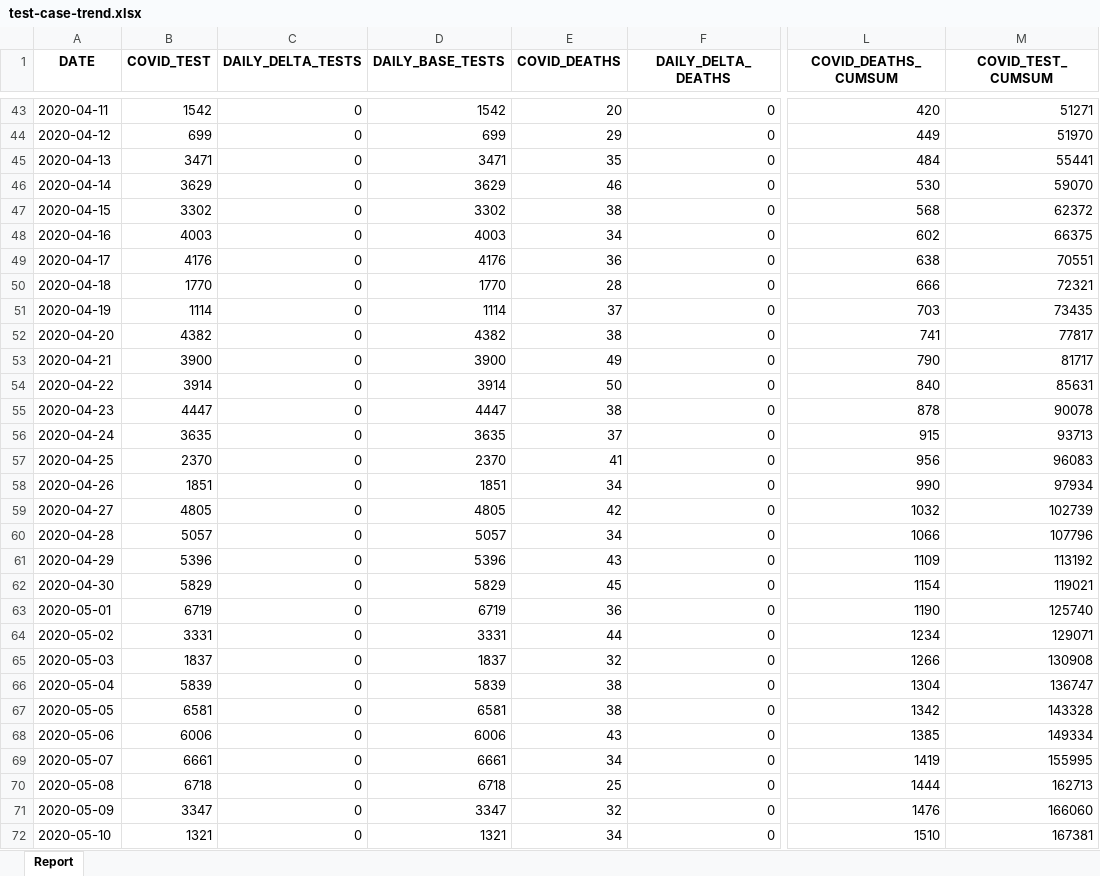
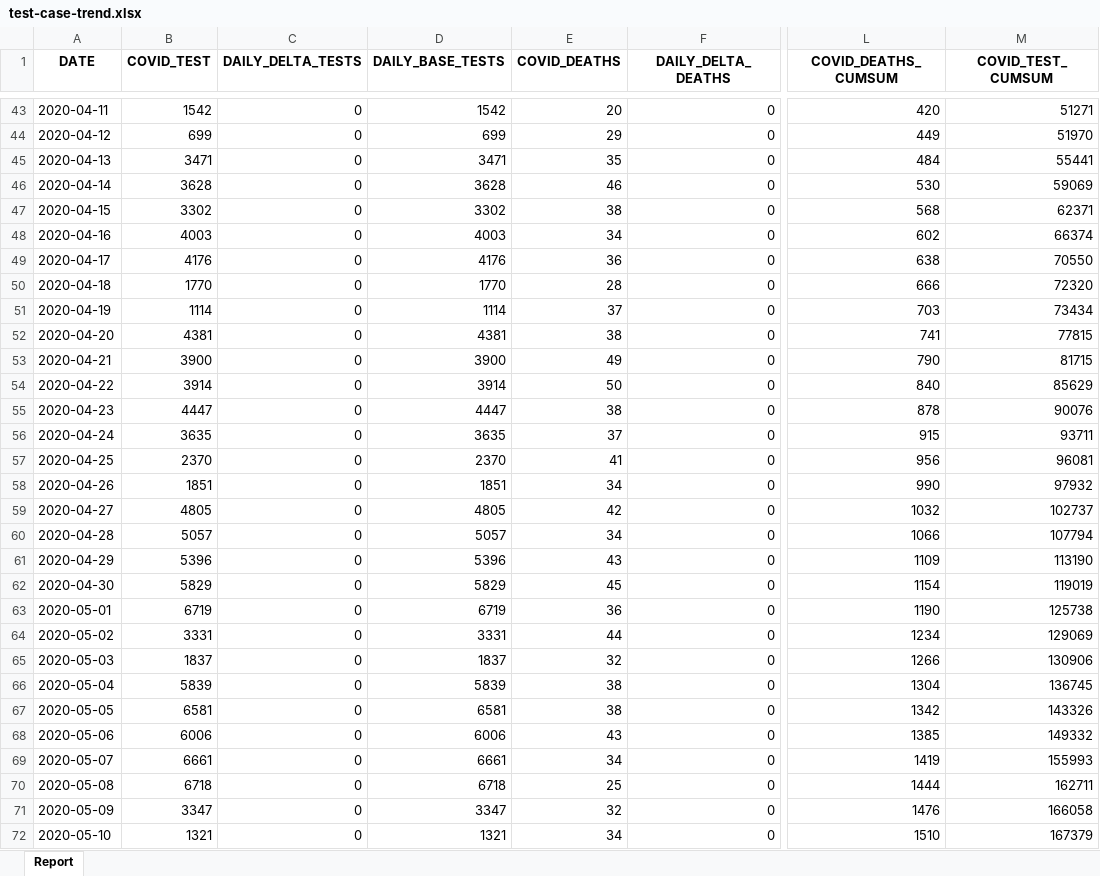
Before and after one commit to ercbk/Indiana-COVID-19-Tracker, an Excel workbook: data/test-case-trend.xlsx, sheet Report, drawn as a sheet; only a part is shown, gaps mark what is left out; values as stored, in another font and other column widths than the file's, no borders; the diff covers the shown part only; the diff names each change by its address in the sheet, - before the commit and + after, or states it on an @@ line.

```diff
--- a/data/test-case-trend.xlsx (sheet Report)
+++ b/data/test-case-trend.xlsx (sheet Report)
-B46 (COVID_TEST): 3629
+B46 (COVID_TEST): 3628
-D46 (DAILY_BASE_TESTS): 3629
+D46 (DAILY_BASE_TESTS): 3628
-M46 (COVID_TEST_CUMSUM): 59070
+M46 (COVID_TEST_CUMSUM): 59069
-M47 (COVID_TEST_CUMSUM): 62372
+M47 (COVID_TEST_CUMSUM): 62371
-M48 (COVID_TEST_CUMSUM): 66375
+M48 (COVID_TEST_CUMSUM): 66374
-M49 (COVID_TEST_CUMSUM): 70551
+M49 (COVID_TEST_CUMSUM): 70550
-M50 (COVID_TEST_CUMSUM): 72321
+M50 (COVID_TEST_CUMSUM): 72320
-M51 (COVID_TEST_CUMSUM): 73435
+M51 (COVID_TEST_CUMSUM): 73434
-B52 (COVID_TEST): 4382
+B52 (COVID_TEST): 4381
-D52 (DAILY_BASE_TESTS): 4382
+D52 (DAILY_BASE_TESTS): 4381
-M52 (COVID_TEST_CUMSUM): 77817
+M52 (COVID_TEST_CUMSUM): 77815
-M53 (COVID_TEST_CUMSUM): 81717
+M53 (COVID_TEST_CUMSUM): 81715
-M54 (COVID_TEST_CUMSUM): 85631
+M54 (COVID_TEST_CUMSUM): 85629
-M55 (COVID_TEST_CUMSUM): 90078
+M55 (COVID_TEST_CUMSUM): 90076
-M56 (COVID_TEST_CUMSUM): 93713
+M56 (COVID_TEST_CUMSUM): 93711
-M57 (COVID_TEST_CUMSUM): 96083
+M57 (COVID_TEST_CUMSUM): 96081
-M58 (COVID_TEST_CUMSUM): 97934
+M58 (COVID_TEST_CUMSUM): 97932
-M59 (COVID_TEST_CUMSUM): 102739
+M59 (COVID_TEST_CUMSUM): 102737
-M60 (COVID_TEST_CUMSUM): 107796
+M60 (COVID_TEST_CUMSUM): 107794
-M61 (COVID_TEST_CUMSUM): 113192
+M61 (COVID_TEST_CUMSUM): 113190
-M62 (COVID_TEST_CUMSUM): 119021
+M62 (COVID_TEST_CUMSUM): 119019
-M63 (COVID_TEST_CUMSUM): 125740
+M63 (COVID_TEST_CUMSUM): 125738
-M64 (COVID_TEST_CUMSUM): 129071
+M64 (COVID_TEST_CUMSUM): 129069
-M65 (COVID_TEST_CUMSUM): 130908
+M65 (COVID_TEST_CUMSUM): 130906
-M66 (COVID_TEST_CUMSUM): 136747
+M66 (COVID_TEST_CUMSUM): 136745
-M67 (COVID_TEST_CUMSUM): 143328
+M67 (COVID_TEST_CUMSUM): 143326
-M68 (COVID_TEST_CUMSUM): 149334
+M68 (COVID_TEST_CUMSUM): 149332
-M69 (COVID_TEST_CUMSUM): 155995
+M69 (COVID_TEST_CUMSUM): 155993
-M70 (COVID_TEST_CUMSUM): 162713
+M70 (COVID_TEST_CUMSUM): 162711
-M71 (COVID_TEST_CUMSUM): 166060
+M71 (COVID_TEST_CUMSUM): 166058
-M72 (COVID_TEST_CUMSUM): 167381
+M72 (COVID_TEST_CUMSUM): 167379
```
Also changed, not shown: 1 added row and 151 edited cells elsewhere in this sheet, 9 other files.
